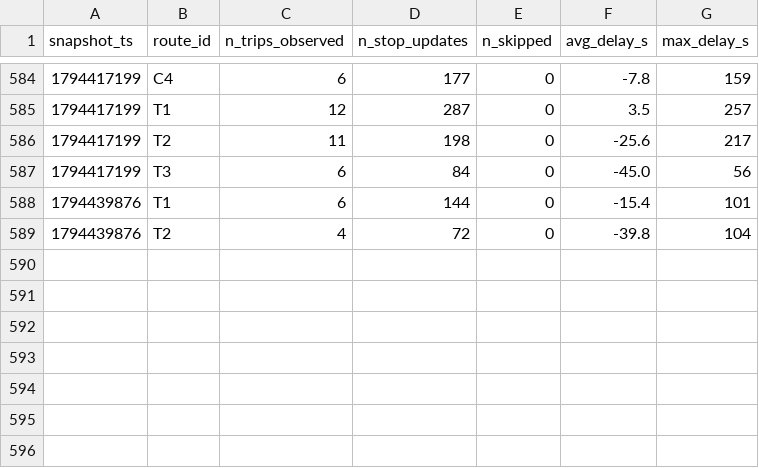
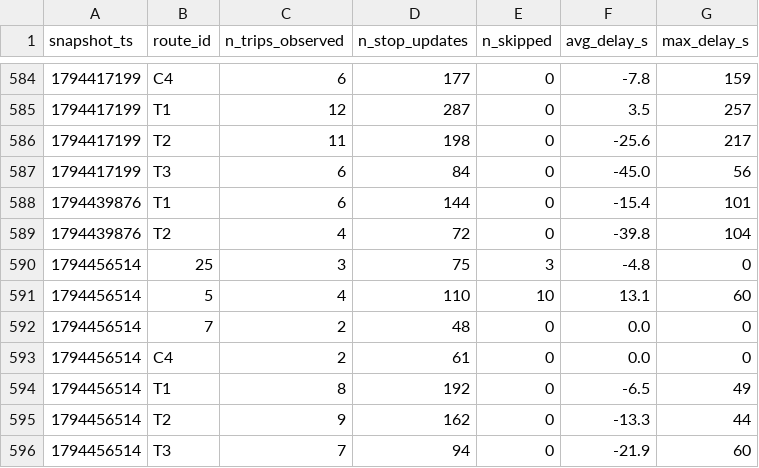
Before and after one commit to mohamedazizbhs/smart-mobility-lemans, a CSV file: data/history/route_delays_2026-11.csv, drawn as a sheet; only a part is shown, gaps mark what is left out; the diff names each change by its address in the sheet, - before the commit and + after, or states it on an @@ line.

```diff
--- a/data/history/route_delays_2026-11.csv
+++ b/data/history/route_delays_2026-11.csv
+row 590: 1794456514 | 25 | 3 | 75 | 3 | -4.8 | 0
+row 591: 1794456514 | 5 | 4 | 110 | 10 | 13.1 | 60
+row 592: 1794456514 | 7 | 2 | 48 | 0 | 0.0 | 0
+row 593: 1794456514 | C4 | 2 | 61 | 0 | 0.0 | 0
+row 594: 1794456514 | T1 | 8 | 192 | 0 | -6.5 | 49
+row 595: 1794456514 | T2 | 9 | 162 | 0 | -13.3 | 44
+row 596: 1794456514 | T3 | 7 | 94 | 0 | -21.9 | 60
```
Also changed, not shown: 1 other file.
